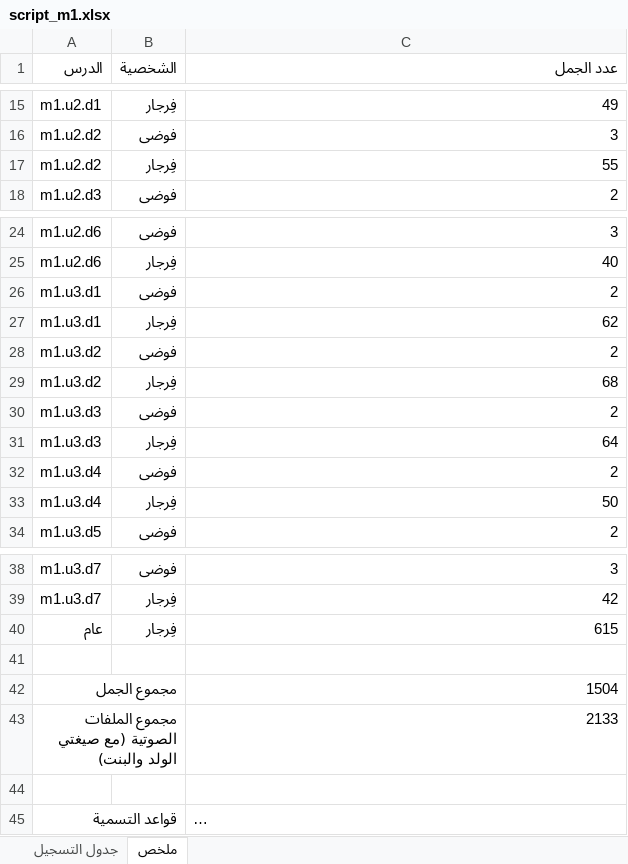
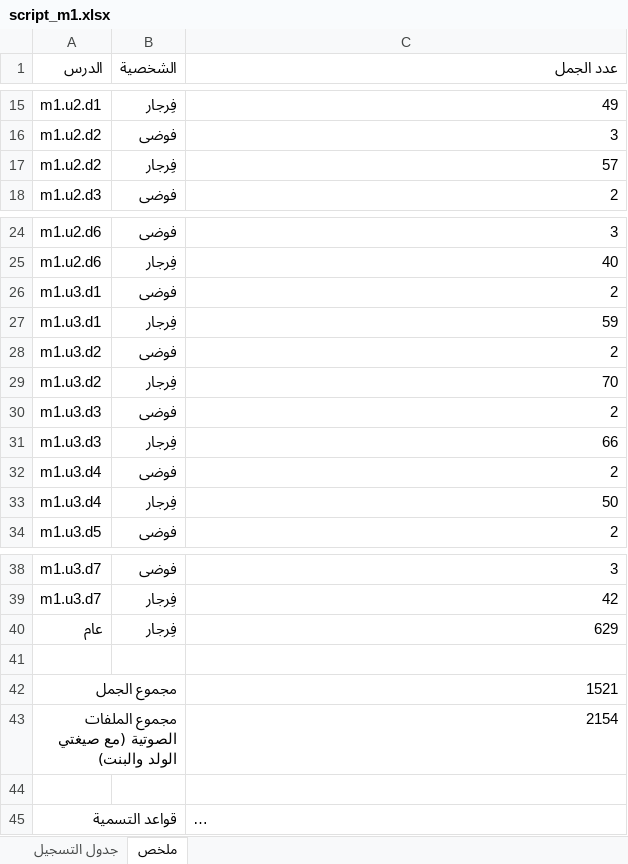
Before and after one commit to Feras-glitch/waha-math, an Excel workbook: dist/script_m1.xlsx, sheet ملخص, drawn as a sheet; only a part is shown, gaps mark what is left out; long unchanged cells end in …; values as stored, in another font and other column widths than the file's, no borders; the diff names each change by its address in the sheet, - before the commit and + after, or states it on an @@ line.

```diff
--- a/dist/script_m1.xlsx (sheet ملخص)
+++ b/dist/script_m1.xlsx (sheet ملخص)
-C17 (عدد الجمل): 55
+C17 (عدد الجمل): 57
-C27 (عدد الجمل): 62
+C27 (عدد الجمل): 59
-C29 (عدد الجمل): 68
+C29 (عدد الجمل): 70
-C31 (عدد الجمل): 64
+C31 (عدد الجمل): 66
-C40 (عدد الجمل): 615
+C40 (عدد الجمل): 629
-C42 (عدد الجمل): 1504
+C42 (عدد الجمل): 1521
-C43 (عدد الجمل): 2133
+C43 (عدد الجمل): 2154
```
Also changed, not shown: sheet جدول التسجيل, 40 other files.
